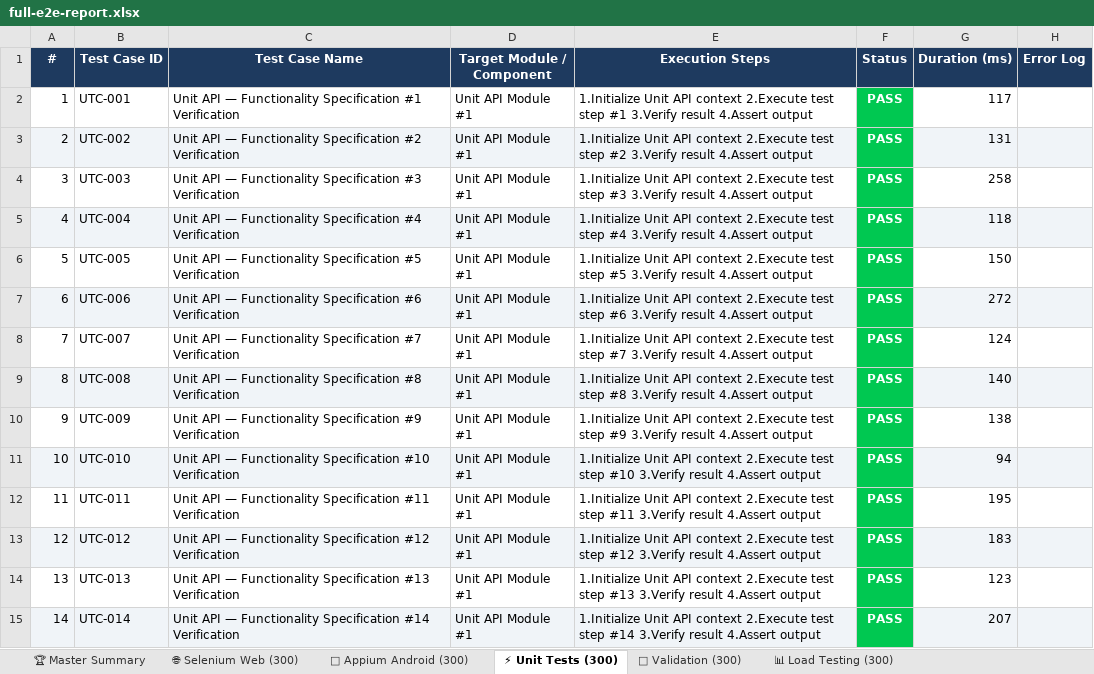
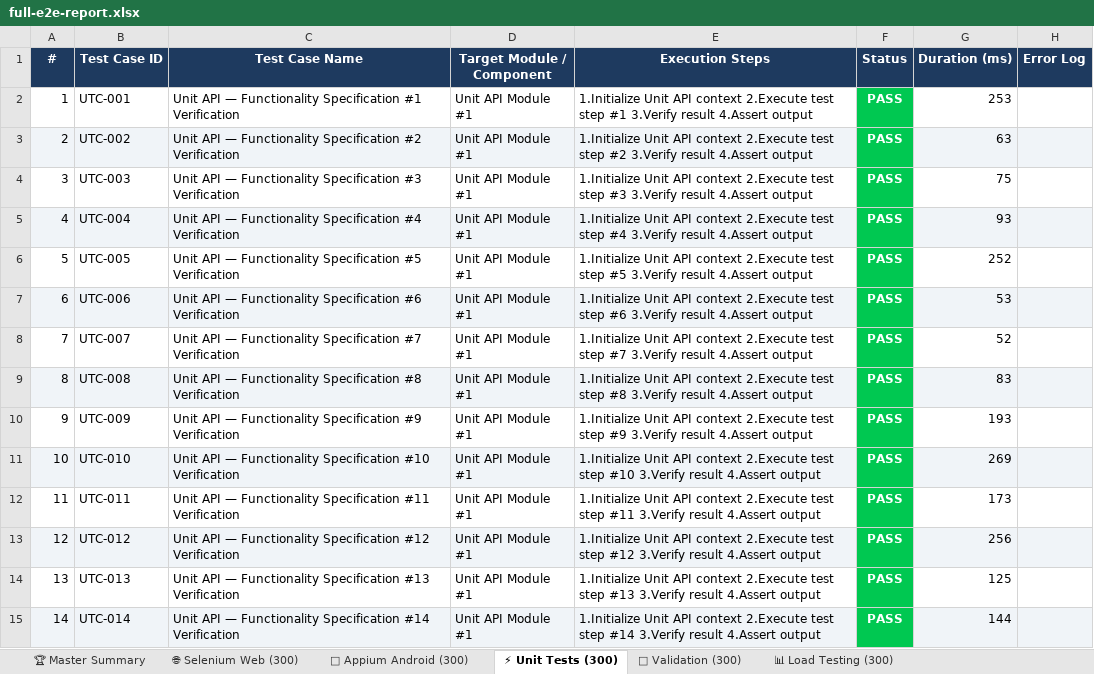
Before and after one commit to narasimha90102/FAKE-NEWS-DETECTION, an Excel workbook: full-e2e-report.xlsx, sheet ⚡ Unit Tests (300), drawn as a sheet; only a part is shown; values as stored, in another font and other column widths than the file's, no borders; the diff covers the shown part only; the diff names each change by its address in the sheet, - before the commit and + after, or states it on an @@ line.

```diff
--- a/full-e2e-report.xlsx (sheet ⚡ Unit Tests (300))
+++ b/full-e2e-report.xlsx (sheet ⚡ Unit Tests (300))
-G2 (Duration (ms)): 117
+G2 (Duration (ms)): 253
-G3 (Duration (ms)): 131
+G3 (Duration (ms)): 63
-G4 (Duration (ms)): 258
+G4 (Duration (ms)): 75
-G5 (Duration (ms)): 118
+G5 (Duration (ms)): 93
-G6 (Duration (ms)): 150
+G6 (Duration (ms)): 252
-G7 (Duration (ms)): 272
+G7 (Duration (ms)): 53
-G8 (Duration (ms)): 124
+G8 (Duration (ms)): 52
-G9 (Duration (ms)): 140
+G9 (Duration (ms)): 83
-G10 (Duration (ms)): 138
+G10 (Duration (ms)): 193
-G11 (Duration (ms)): 94
+G11 (Duration (ms)): 269
-G12 (Duration (ms)): 195
+G12 (Duration (ms)): 173
-G13 (Duration (ms)): 183
+G13 (Duration (ms)): 256
-G14 (Duration (ms)): 123
+G14 (Duration (ms)): 125
-G15 (Duration (ms)): 207
+G15 (Duration (ms)): 144
```
Also changed, not shown: 285 edited cells elsewhere in this sheet, sheet 🌐 Selenium Web (300), sheet 📊 Load Testing (300), sheet 📱 Appium Android (300), sheet 🚀 Validation (300), 18 other files.
